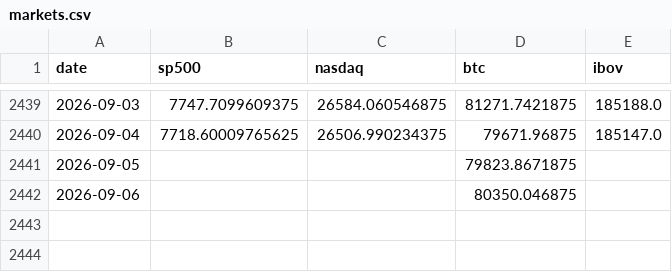
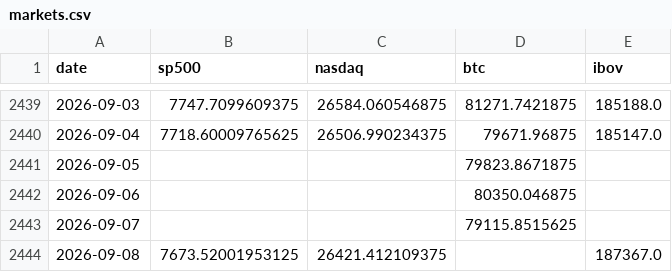
Before and after one commit to jmagomez/b3-derivatives-dashboard, a CSV file: data/markets.csv, drawn as a sheet; only a part is shown, gaps mark what is left out; the diff names each change by its address in the sheet, - before the commit and + after, or states it on an @@ line.

```diff
--- a/data/markets.csv
+++ b/data/markets.csv
+row 2443: 2026-09-07 |  |  | 79115.8515625
+row 2444: 2026-09-08 | 7673.52001953125 | 26421.412109375 |  | 187367.0
```
Also changed, not shown: data/bcb/ptax_venda.csv, 6 other files.
